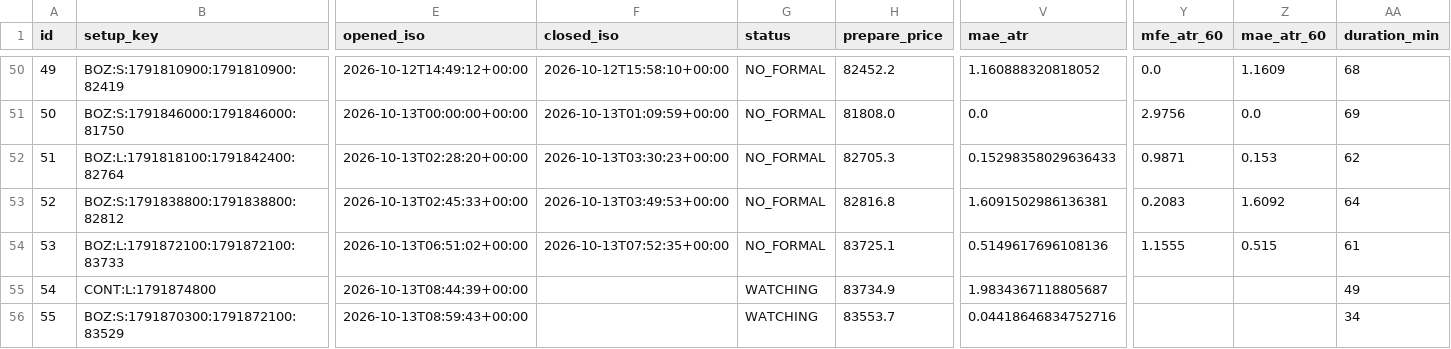
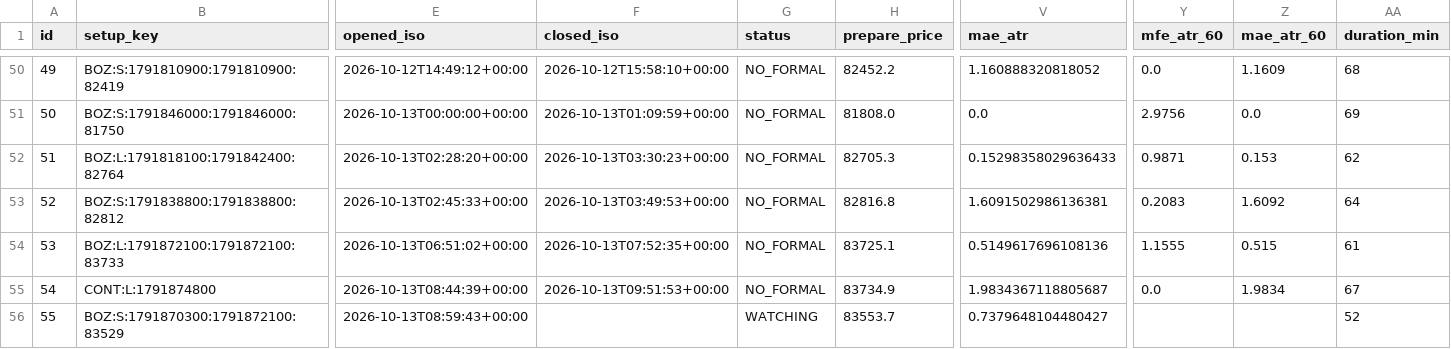
Before and after one commit to 126liangting-sketch/crypto-market-radar, a CSV file: prepare_validation_v31.csv, drawn as a sheet; only a part is shown, gaps mark what is left out; the diff names each change by its address in the sheet, - before the commit and + after, or states it on an @@ line.

```diff
--- a/prepare_validation_v31.csv
+++ b/prepare_validation_v31.csv
-F55 (closed_iso): (empty)
+F55 (closed_iso): 2026-10-13T09:51:53+00:00
-G55 (status): WATCHING
+G55 (status): NO_FORMAL
-Y55 (mfe_atr_60): (empty)
+Y55 (mfe_atr_60): 0.0
-Z55 (mae_atr_60): (empty)
+Z55 (mae_atr_60): 1.9834
-AA55 (duration_min): 49
+AA55 (duration_min): 67
-V56 (mae_atr): 0.04418646834752716
+V56 (mae_atr): 0.7379648104480427
-AA56 (duration_min): 34
+AA56 (duration_min): 52
```
Also changed, not shown: setup_lifecycle_v31.csv, 3 other files.
